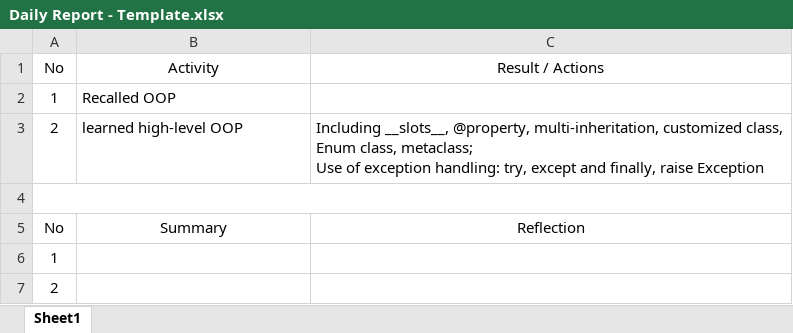
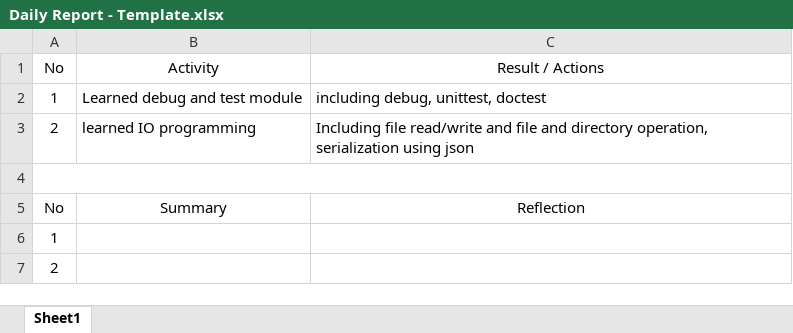
Before and after one commit to ultrasuper/LearnPython, an Excel workbook: Daily Reports/Daily Report - Template.xlsx, sheet Sheet1, drawn as a sheet; values as stored, in another font and other column widths than the file's, no borders; ↵ is a line break in a cell; the diff names each change by its address in the sheet, - before the commit and + after, or states it on an @@ line.

Commit message:
learn debug,test and file operation, serialization

```diff
--- a/Daily Reports/Daily Report - Template.xlsx (sheet Sheet1)
+++ b/Daily Reports/Daily Report - Template.xlsx (sheet Sheet1)
-B2 (Activity): Recalled OOP
+B2 (Activity): Learned debug and test module
-C2 (Result / Actions): (empty)
+C2 (Result / Actions): including debug, unittest, doctest
-B3 (Activity): learned high-level OOP
+B3 (Activity): learned IO programming
-C3 (Result / Actions): Including __slots__, @property, multi-inheritation, customized class, Enum class, metaclass; ↵ Use of exception handling: try, except and finally, raise Exception
+C3 (Result / Actions): Including file read/write and file and directory operation, serialization using json
```
Also changed, not shown: 8 other files.
